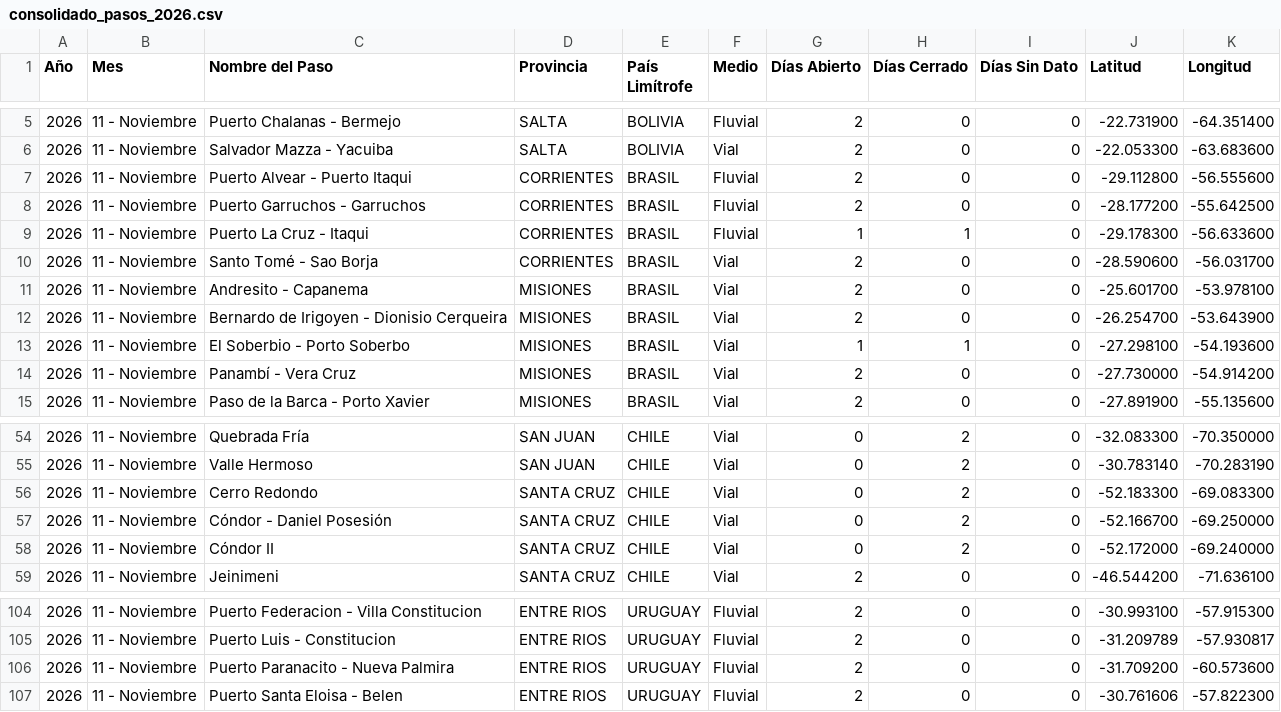
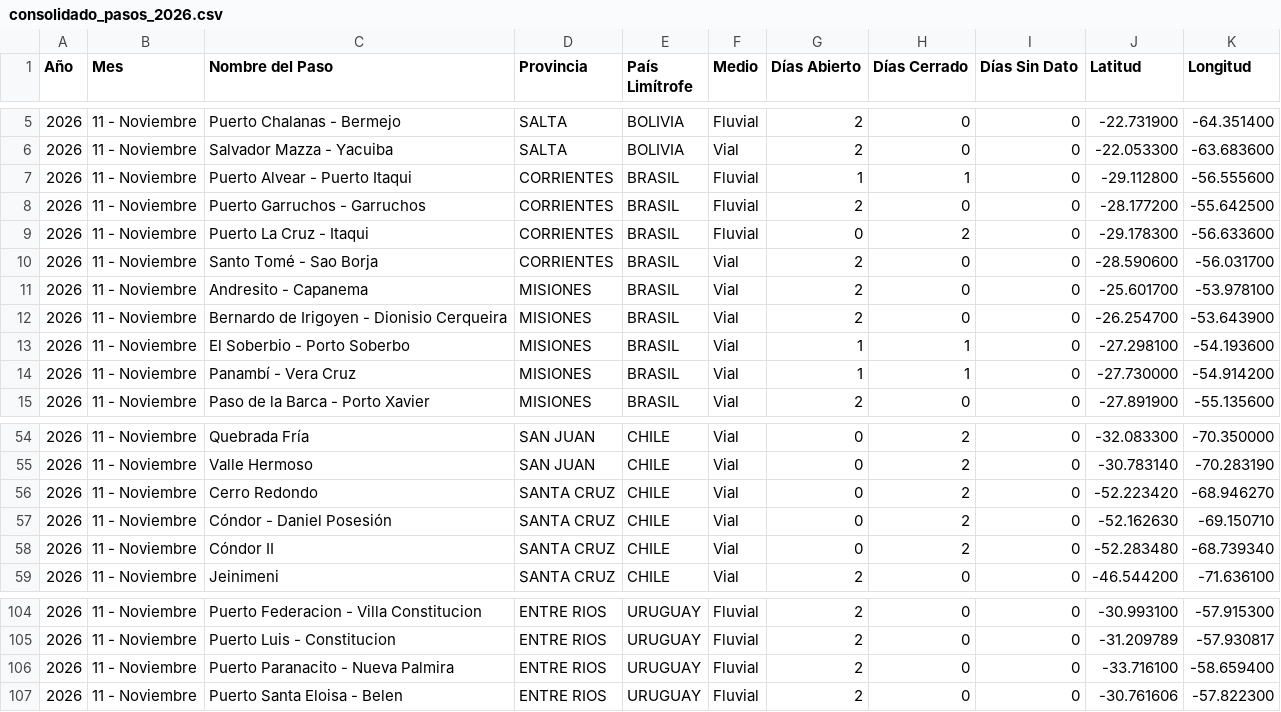
Before and after one commit to battagliam0707-jpg/Pasos-Fronterizos, a CSV file: consolidado_pasos_2026.csv, drawn as a sheet; only a part is shown, gaps mark what is left out.

```diff
--- a/consolidado_pasos_2026.csv
+++ b/consolidado_pasos_2026.csv
@@ -6,5 +6,5 @@
 2026,11 - Noviembre,Salvador Mazza - Yacuiba,SALTA,BOLIVIA,Vial,2,0,0,-22.053300,-63.683600
-2026,11 - Noviembre,Puerto Alvear - Puerto Itaqui,CORRIENTES,BRASIL,Fluvial,2,0,0,-29.112800,-56.555600
+2026,11 - Noviembre,Puerto Alvear - Puerto Itaqui,CORRIENTES,BRASIL,Fluvial,1,1,0,-29.112800,-56.555600
 2026,11 - Noviembre,Puerto Garruchos - Garruchos,CORRIENTES,BRASIL,Fluvial,2,0,0,-28.177200,-55.642500
-2026,11 - Noviembre,Puerto La Cruz - Itaqui,CORRIENTES,BRASIL,Fluvial,1,1,0,-29.178300,-56.633600
+2026,11 - Noviembre,Puerto La Cruz - Itaqui,CORRIENTES,BRASIL,Fluvial,0,2,0,-29.178300,-56.633600
 2026,11 - Noviembre,Santo Tomé - Sao Borja,CORRIENTES,BRASIL,Vial,2,0,0,-28.590600,-56.031700
@@ -13,3 +13,3 @@
 2026,11 - Noviembre,El Soberbio - Porto Soberbo,MISIONES,BRASIL,Vial,1,1,0,-27.298100,-54.193600
-2026,11 - Noviembre,Panambí - Vera Cruz,MISIONES,BRASIL,Vial,2,0,0,-27.730000,-54.914200
+2026,11 - Noviembre,Panambí - Vera Cruz,MISIONES,BRASIL,Vial,1,1,0,-27.730000,-54.914200
 2026,11 - Noviembre,Paso de la Barca - Porto Xavier,MISIONES,BRASIL,Vial,2,0,0,-27.891900,-55.135600
@@ -55,5 +55,5 @@
 2026,11 - Noviembre,Valle Hermoso,SAN JUAN,CHILE,Vial,0,2,0,-30.783140,-70.283190
-2026,11 - Noviembre,Cerro Redondo,SANTA CRUZ,CHILE,Vial,0,2,0,-52.183300,-69.083300
-2026,11 - Noviembre,Cóndor - Daniel Posesión,SANTA CRUZ,CHILE,Vial,0,2,0,-52.166700,-69.250000
-2026,11 - Noviembre,Cóndor II,SANTA CRUZ,CHILE,Vial,0,2,0,-52.172000,-69.240000
+2026,11 - Noviembre,Cerro Redondo,SANTA CRUZ,CHILE,Vial,0,2,0,-52.223420,-68.946270
+2026,11 - Noviembre,Cóndor - Daniel Posesión,SANTA CRUZ,CHILE,Vial,0,2,0,-52.162630,-69.150710
+2026,11 - Noviembre,Cóndor II,SANTA CRUZ,CHILE,Vial,0,2,0,-52.283480,-68.739340
 2026,11 - Noviembre,Jeinimeni,SANTA CRUZ,CHILE,Vial,2,0,0,-46.544200,-71.636100
@@ -105,3 +105,3 @@
 2026,11 - Noviembre,Puerto Luis - Constitucion,ENTRE RIOS,URUGUAY,Fluvial,2,0,0,-31.209789,-57.930817
-2026,11 - Noviembre,Puerto Paranacito - Nueva Palmira,ENTRE RIOS,URUGUAY,Fluvial,2,0,0,-31.709200,-60.573600
+2026,11 - Noviembre,Puerto Paranacito - Nueva Palmira,ENTRE RIOS,URUGUAY,Fluvial,2,0,0,-33.716100,-58.659400
 2026,11 - Noviembre,Puerto Santa Eloisa - Belen,ENTRE RIOS,URUGUAY,Fluvial,2,0,0,-30.761606,-57.822300
```
Also changed, not shown: historico_diario_2026.csv, maestro_pasos.csv.
